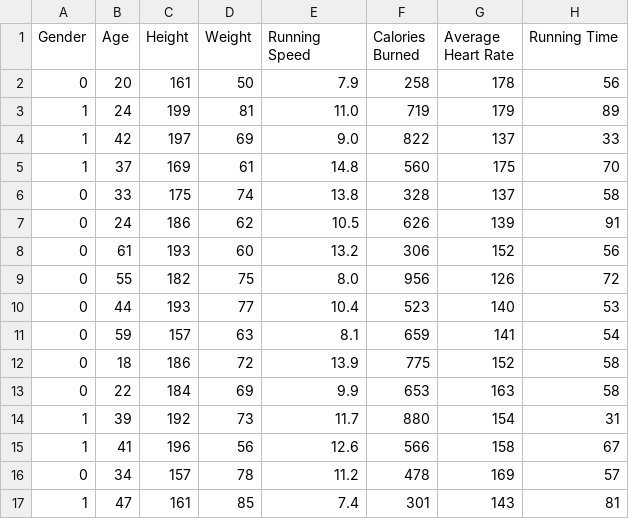
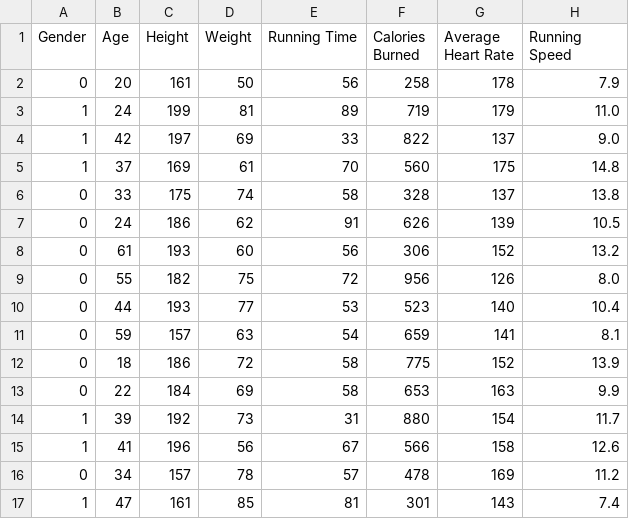
Before and after one commit to AryanJhaveri/Optimal-Pace-and-Heart-Rate-Recommender-for-Calorie-Burn, a CSV file: data/test_data.csv, drawn as a sheet; only a part is shown; the diff covers the shown part only.

```diff
--- a/data/test_data.csv
+++ b/data/test_data.csv
@@ -1,17 +1,17 @@
-Gender,Age,Height,Weight,Running Speed,Calories Burned,Average Heart Rate,Running Time
-0,20,161,50,7.9,258,178,56
-1,24,199,81,11.0,719,179,89
-1,42,197,69,9.0,822,137,33
-1,37,169,61,14.8,560,175,70
-0,33,175,74,13.8,328,137,58
-0,24,186,62,10.5,626,139,91
-0,61,193,60,13.2,306,152,56
-0,55,182,75,8.0,956,126,72
-0,44,193,77,10.4,523,140,53
-0,59,157,63,8.1,659,141,54
-0,18,186,72,13.9,775,152,58
-0,22,184,69,9.9,653,163,58
-1,39,192,73,11.7,880,154,31
-1,41,196,56,12.6,566,158,67
-0,34,157,78,11.2,478,169,57
-1,47,161,85,7.4,301,143,81
+Gender,Age,Height,Weight,Running Time,Calories Burned,Average Heart Rate,Running Speed
+0,20,161,50,56,258,178,7.9
+1,24,199,81,89,719,179,11.0
+1,42,197,69,33,822,137,9.0
+1,37,169,61,70,560,175,14.8
+0,33,175,74,58,328,137,13.8
+0,24,186,62,91,626,139,10.5
+0,61,193,60,56,306,152,13.2
+0,55,182,75,72,956,126,8.0
+0,44,193,77,53,523,140,10.4
+0,59,157,63,54,659,141,8.1
+0,18,186,72,58,775,152,13.9
+0,22,184,69,58,653,163,9.9
+1,39,192,73,31,880,154,11.7
+1,41,196,56,67,566,158,12.6
+0,34,157,78,57,478,169,11.2
+1,47,161,85,81,301,143,7.4
```
Also changed, not shown: 48 edited cells elsewhere in this file, data/train_data.csv, 2 other files.
